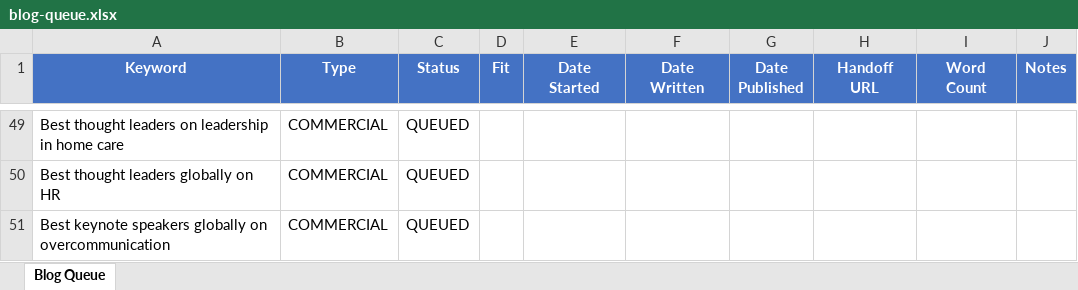
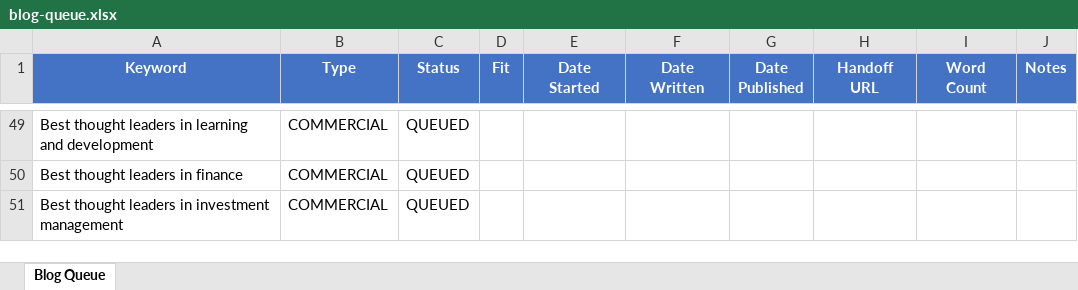
Before and after one commit to jonno-alt/social-images, an Excel workbook: blog-data/blog-queue.xlsx, sheet Blog Queue, drawn as a sheet; only a part is shown, gaps mark what is left out; values as stored, in another font and other column widths than the file's, no borders; the diff covers the shown part only; the diff names each change by its address in the sheet, - before the commit and + after, or states it on an @@ line.

Commit message:
Rebuild queue: 170 unique global industry thought leader keywords

```diff
--- a/blog-data/blog-queue.xlsx (sheet Blog Queue)
+++ b/blog-data/blog-queue.xlsx (sheet Blog Queue)
-A49 (Keyword): …thought leaders on leadership in home care
+A49 (Keyword): …thought leaders in learning and development
-A50 (Keyword): Best thought leaders globally on HR
+A50 (Keyword): Best thought leaders in finance
-A51 (Keyword): Best keynote speakers globally on overcommunication
+A51 (Keyword): Best thought leaders in investment management
```
Also changed, not shown: other rows of this sheet.
